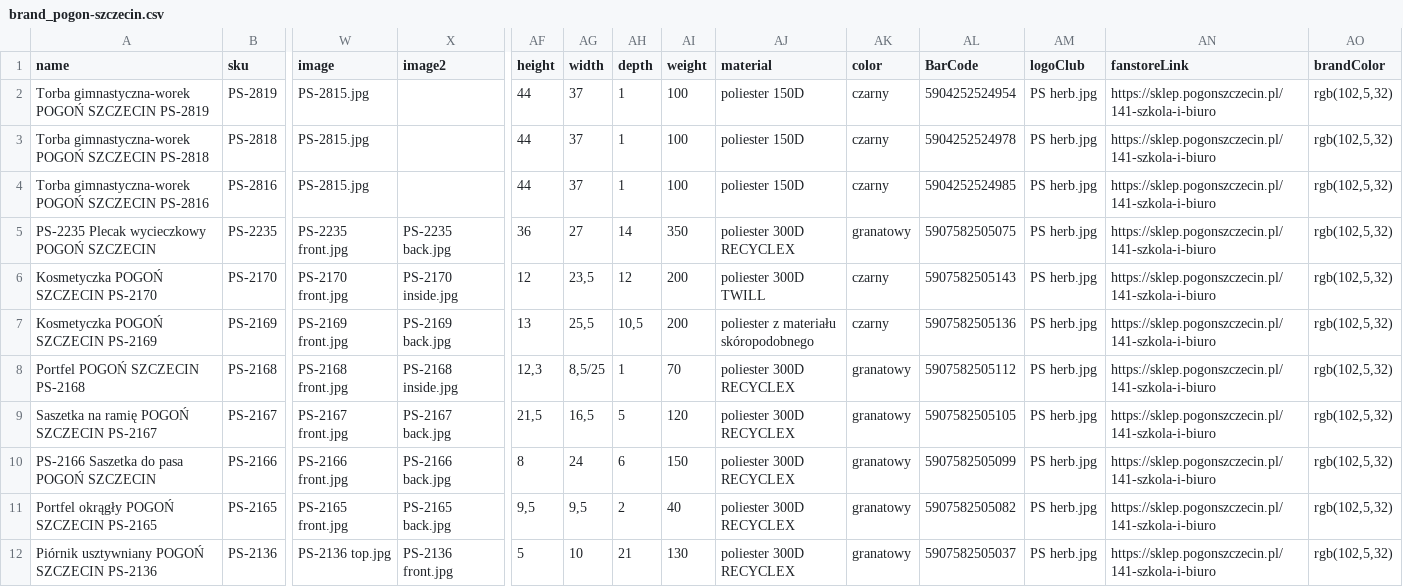
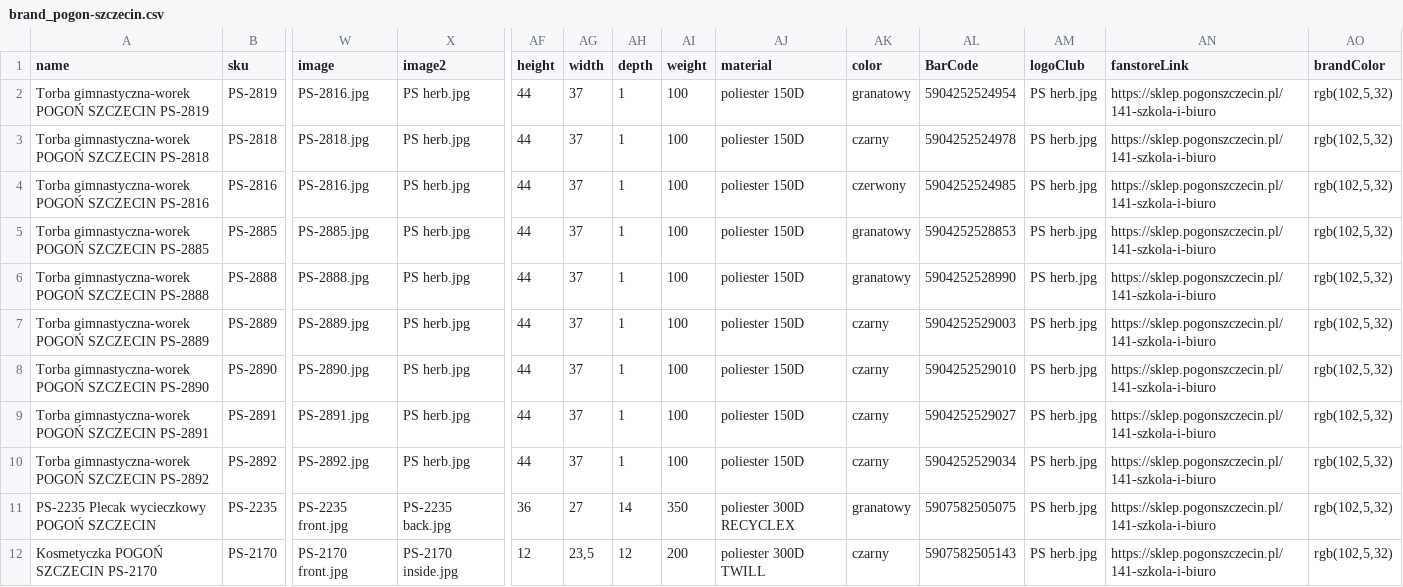
Before and after one commit to B2azil/WebPage-TryBSPOL, a CSV file: brand/brand_pogon-szczecin.csv, drawn as a sheet; only a part is shown, gaps mark what is left out; the shorter side is filled out with more unchanged rows; rows hold the shown columns only; the diff names each change by its address in the sheet, - before the commit and + after, or states it on an @@ line.

```diff
--- a/brand/brand_pogon-szczecin.csv
+++ b/brand/brand_pogon-szczecin.csv
-W2 (image): PS-2815.jpg
+W2 (image): PS-2816.jpg
-X2:X4 (image2): (empty)
+X2:X4 (image2): PS herb.jpg
-AK2 (color): czarny
+AK2 (color): granatowy
-W3 (image): PS-2815.jpg
+W3 (image): PS-2818.jpg
-W4 (image): PS-2815.jpg
+W4 (image): PS-2816.jpg
-AK4 (color): czarny
+AK4 (color): czerwony
+row 5: Torba gimnastyczna-worek POGOŃ SZCZECIN PS-2885 | PS-2885 | PS-2885.jpg | PS herb.jpg | 44 | 37 | 1 | 100 | poliester 150D | granatowy | 5904252528853 | PS herb.jpg | https://sklep.pogonszczecin.pl/141-szkola-i-biuro | rgb(102,5,32)
+row 6: Torba gimnastyczna-worek POGOŃ SZCZECIN PS-2888 | PS-2888 | PS-2888.jpg | PS herb.jpg | 44 | 37 | 1 | 100 | poliester 150D | granatowy | 5904252528990 | PS herb.jpg | https://sklep.pogonszczecin.pl/141-szkola-i-biuro | rgb(102,5,32)
+row 7: Torba gimnastyczna-worek POGOŃ SZCZECIN PS-2889 | PS-2889 | PS-2889.jpg | PS herb.jpg | 44 | 37 | 1 | 100 | poliester 150D | czarny | 5904252529003 | PS herb.jpg | https://sklep.pogonszczecin.pl/141-szkola-i-biuro | rgb(102,5,32)
+row 8: Torba gimnastyczna-worek POGOŃ SZCZECIN PS-2890 | PS-2890 | PS-2890.jpg | PS herb.jpg | 44 | 37 | 1 | 100 | poliester 150D | czarny | 5904252529010 | PS herb.jpg | https://sklep.pogonszczecin.pl/141-szkola-i-biuro | rgb(102,5,32)
+row 9: Torba gimnastyczna-worek POGOŃ SZCZECIN PS-2891 | PS-2891 | PS-2891.jpg | PS herb.jpg | 44 | 37 | 1 | 100 | poliester 150D | czarny | 5904252529027 | PS herb.jpg | https://sklep.pogonszczecin.pl/141-szkola-i-biuro | rgb(102,5,32)
+row 10: Torba gimnastyczna-worek POGOŃ SZCZECIN PS-2892 | PS-2892 | PS-2892.jpg | PS herb.jpg | 44 | 37 | 1 | 100 | poliester 150D | czarny | 5904252529034 | PS herb.jpg | https://sklep.pogonszczecin.pl/141-szkola-i-biuro | rgb(102,5,32)
```
Also changed, not shown: 15 other files.
